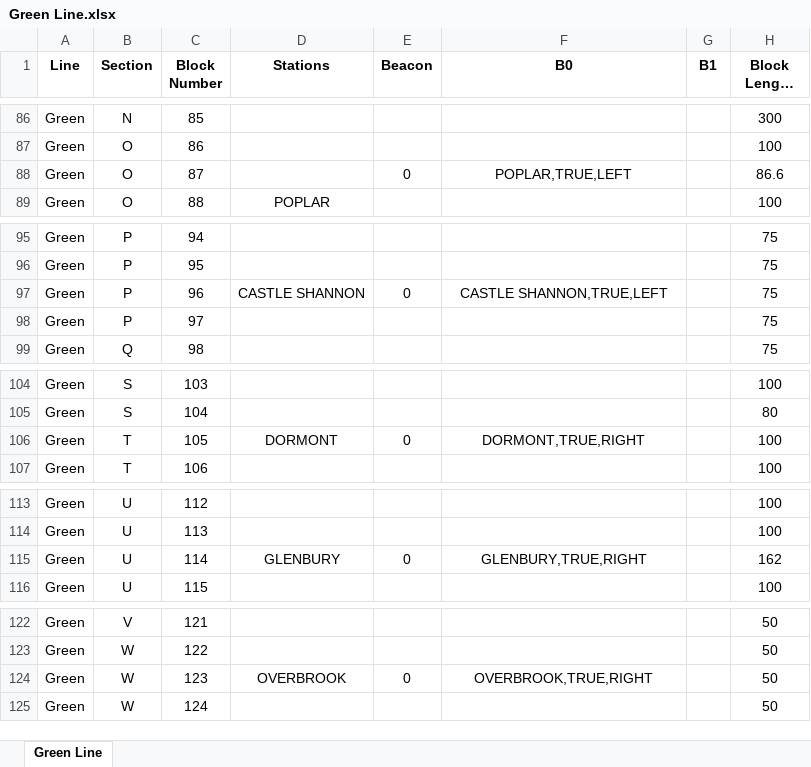
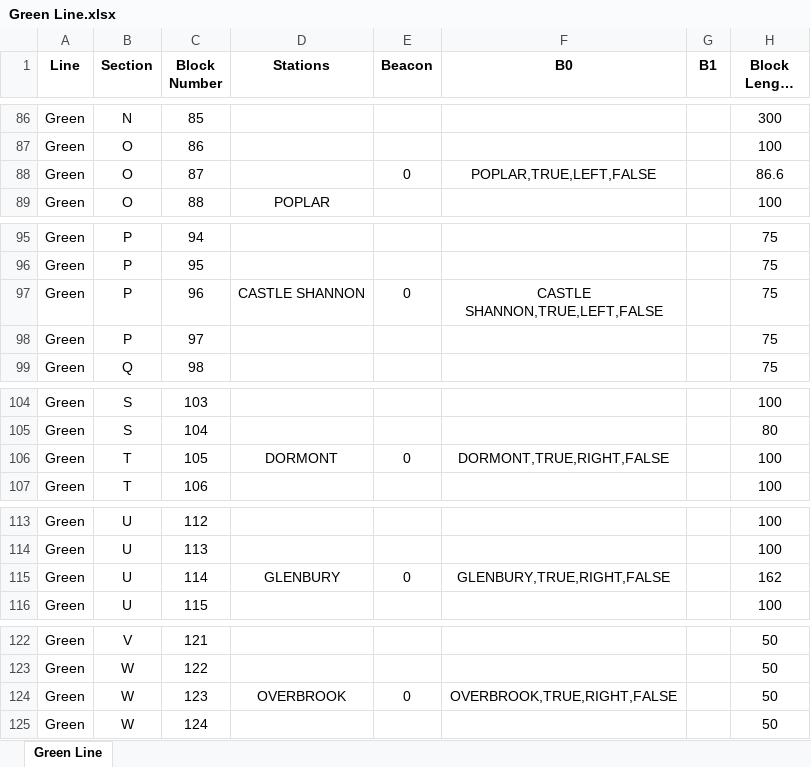
Before and after one commit to aet37/ECE1140-Project, an Excel workbook: resources/Green Line.xlsx, sheet Green Line, drawn as a sheet; only a part is shown, gaps mark what is left out; long unchanged cells end in …; values as stored, in another font and other column widths than the file's, no borders; the diff covers the shown part only; the diff names each change by its address in the sheet, - before the commit and + after, or states it on an @@ line.

```diff
--- a/resources/Green Line.xlsx (sheet Green Line)
+++ b/resources/Green Line.xlsx (sheet Green Line)
-F88 (B0): POPLAR,TRUE,LEFT
+F88 (B0): POPLAR,TRUE,LEFT,FALSE
-F97 (B0): CASTLE SHANNON,TRUE,LEFT
+F97 (B0): CASTLE SHANNON,TRUE,LEFT,FALSE
-F106 (B0): DORMONT,TRUE,RIGHT
+F106 (B0): DORMONT,TRUE,RIGHT,FALSE
-F115 (B0): GLENBURY,TRUE,RIGHT
+F115 (B0): GLENBURY,TRUE,RIGHT,FALSE
-F124 (B0): OVERBROOK,TRUE,RIGHT
+F124 (B0): OVERBROOK,TRUE,RIGHT,FALSE
```
Also changed, not shown: 19 edited cells elsewhere in this sheet, 4 other files.
